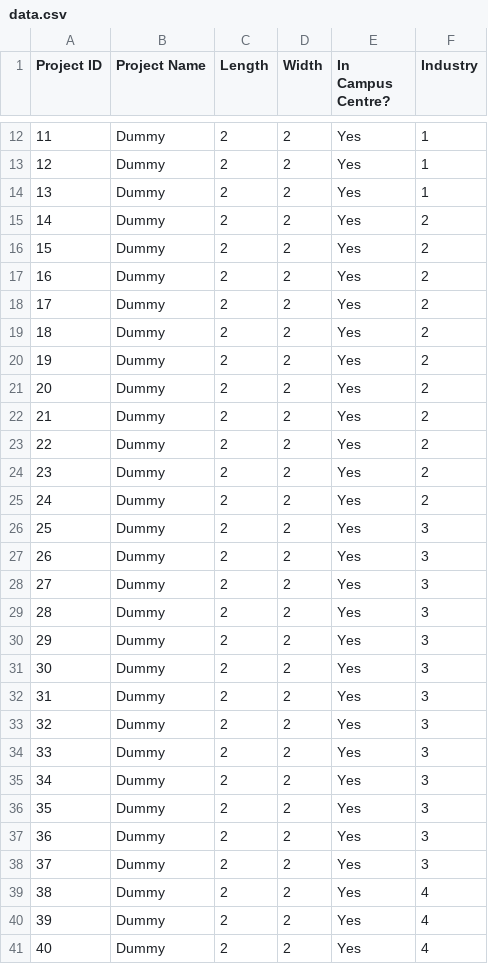
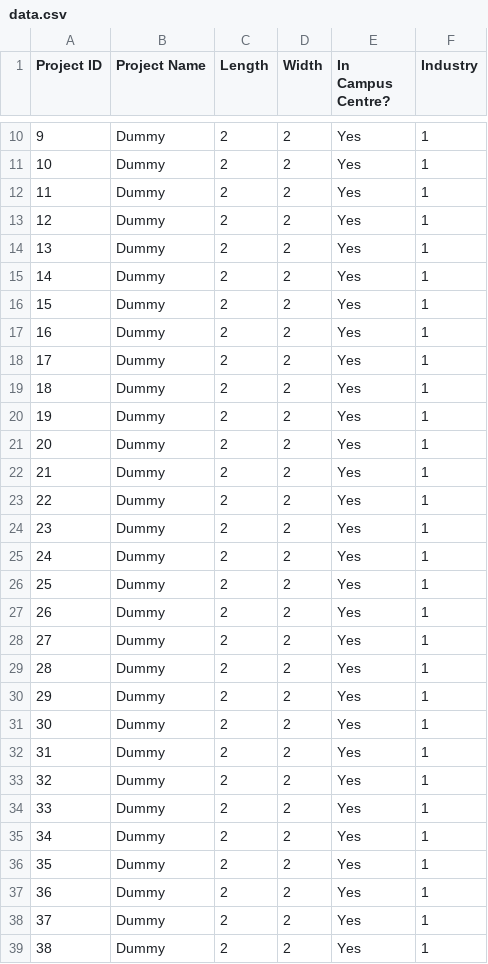
Before and after one commit to tyuxiang/Swapstone, a CSV file: data.csv, drawn as a sheet; only a part is shown, gaps mark what is left out; addresses are those after the commit; the diff covers the shown part only; the diff names each change by its address in the sheet, - before the commit and + after, or states it on an @@ line.

```diff
--- a/data.csv
+++ b/data.csv
@@ column A (Project ID) renumbered between rows 2 and 63 @@
-F13:F23 (Industry): 2
+F13:F23 (Industry): 1
-F24:F36 (Industry): 3
+F24:F36 (Industry): 1
-F37:F39 (Industry): 4
+F37:F39 (Industry): 1
```
Also changed, not shown: 17 added rows, 2 removed rows and 30 edited cells elsewhere in this file, 6 other files.
